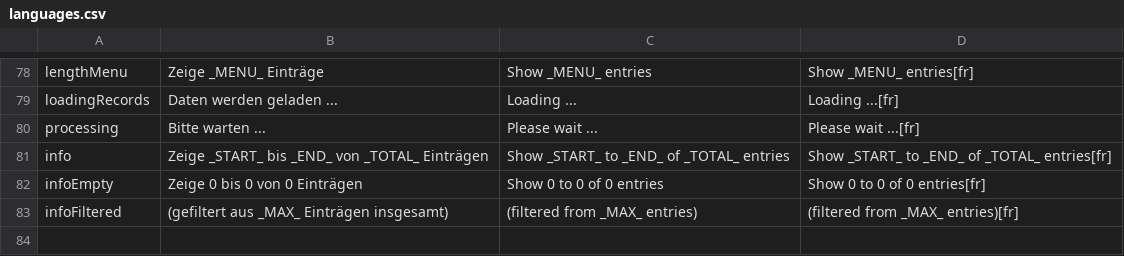
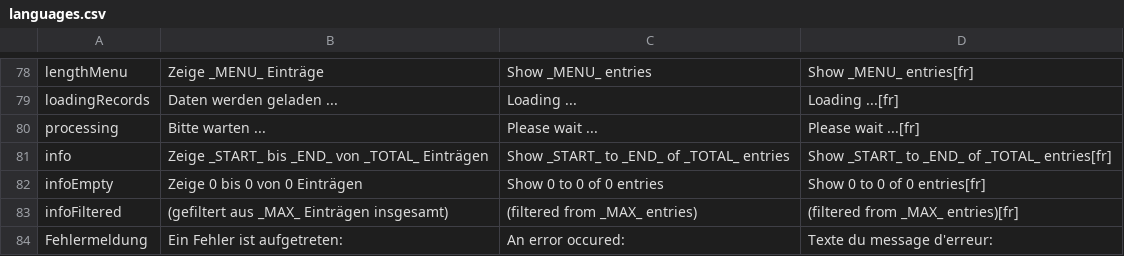
Before and after one commit to BletchleyP/coroVis, a CSV file: languages.csv, drawn as a sheet; only a part is shown, gaps mark what is left out.

Commit message:
Fehlermeldung angelegt
* Fehlermeldung als modaler Dialog
* translate liefert nun keyword statt na zurück, wenn keyword nicht gefunden wird
* Importschleife angepasst

```diff
--- a/languages.csv
+++ b/languages.csv
@@ -83 +83,2 @@ infoEmpty;Zeige 0 bis 0 von 0 Einträgen;Show 0 to 0 of 0 entries;Show 0 to 0 of
 infoFiltered;(gefiltert aus _MAX_ Einträgen insgesamt);(filtered from _MAX_ entries);(filtered from _MAX_ entries)[fr]
+Fehlermeldung;Ein Fehler ist aufgetreten:;An error occured:;Texte du message d'erreur:
```
Also changed, not shown: 3 other files.
